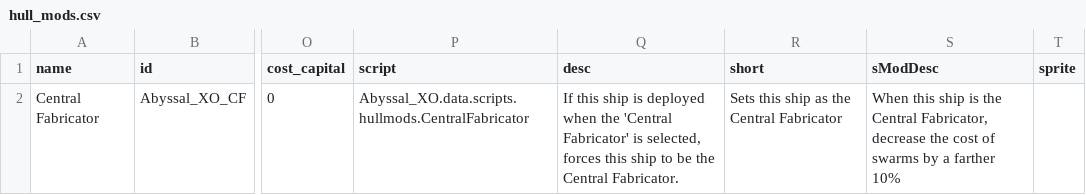
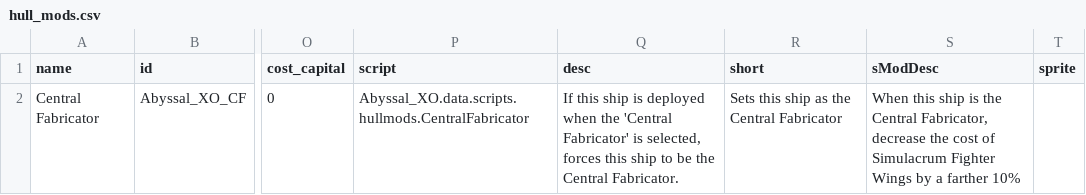
Before and after one commit to Alaricdragon/Abyssal_XO, a CSV file: data/hullmods/hull_mods.csv, drawn as a sheet; only a part is shown, gaps mark what is left out; the diff names each change by its address in the sheet, - before the commit and + after, or states it on an @@ line.

```diff
--- a/data/hullmods/hull_mods.csv
+++ b/data/hullmods/hull_mods.csv
-S2 (sModDesc): …cost of swarms by a…
+S2 (sModDesc): …cost of Simulacrum Fighter Wings by a…
```
Also changed, not shown: data/config/secondInCommand/SCSkills.csv, 12 other files.
